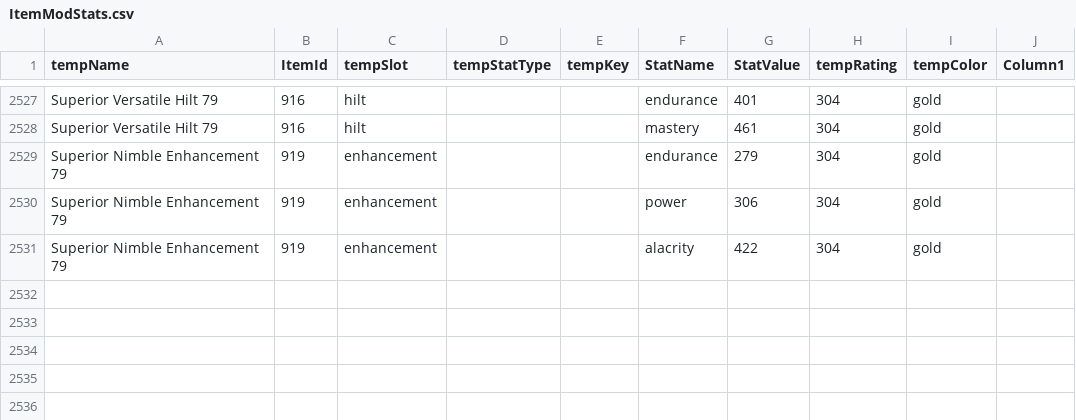
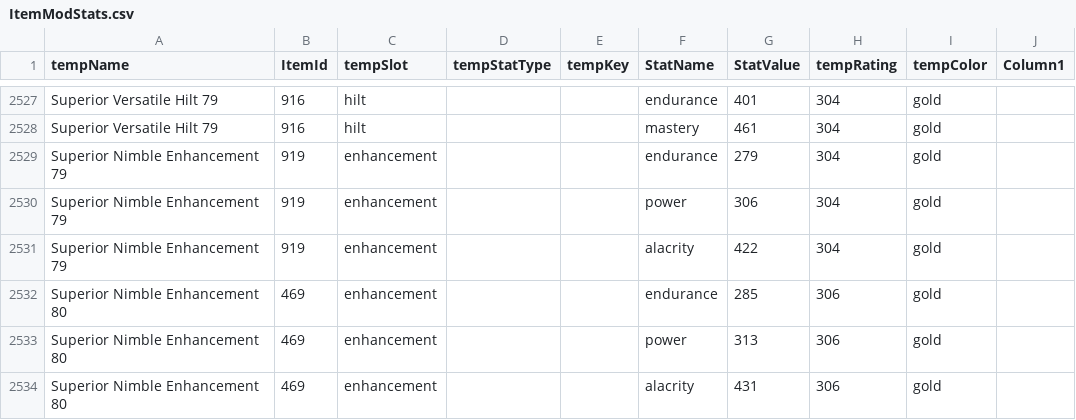
Before and after one commit to Miltios/swtor-charplanner, a CSV file: etc/dbTables/ItemModStats.csv, drawn as a sheet; only a part is shown, gaps mark what is left out; the diff names each change by its address in the sheet, - before the commit and + after, or states it on an @@ line.

Commit message:
Fixed 306 Nimble enhancements having no stats

```diff
--- a/etc/dbTables/ItemModStats.csv
+++ b/etc/dbTables/ItemModStats.csv
+row 2532: Superior Nimble Enhancement 80 | 469 | enhancement |  |  | endurance | 285 | 306 | gold
+row 2533: Superior Nimble Enhancement 80 | 469 | enhancement |  |  | power | 313 | 306 | gold
+row 2534: Superior Nimble Enhancement 80 | 469 | enhancement |  |  | alacrity | 431 | 306 | gold
```
